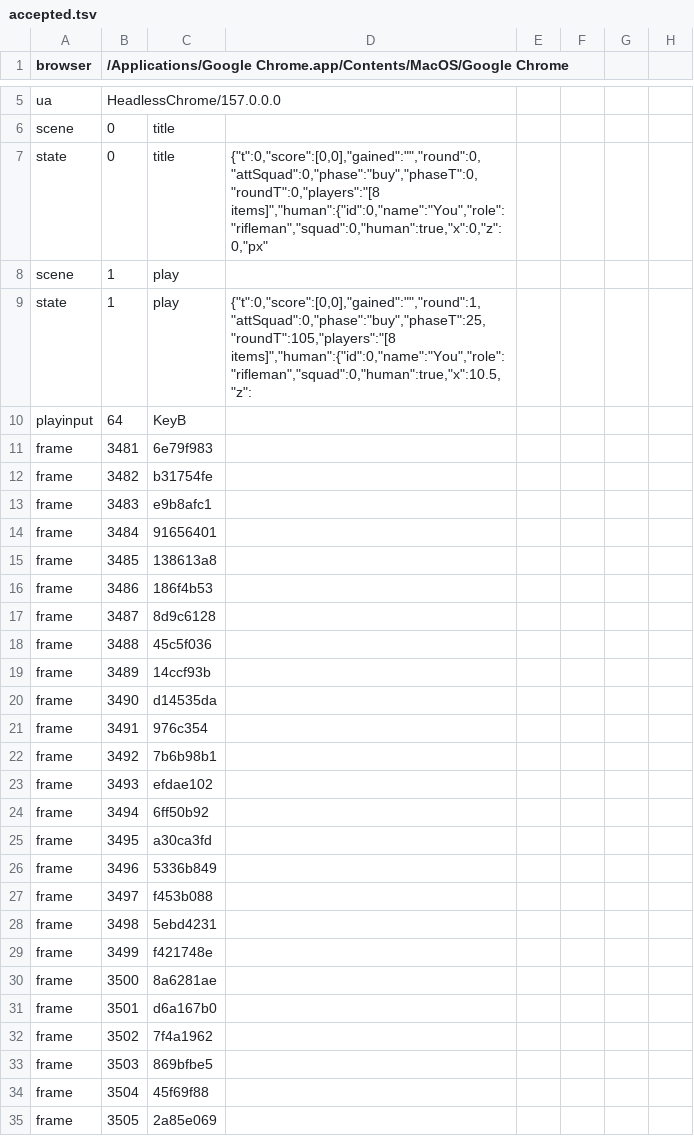
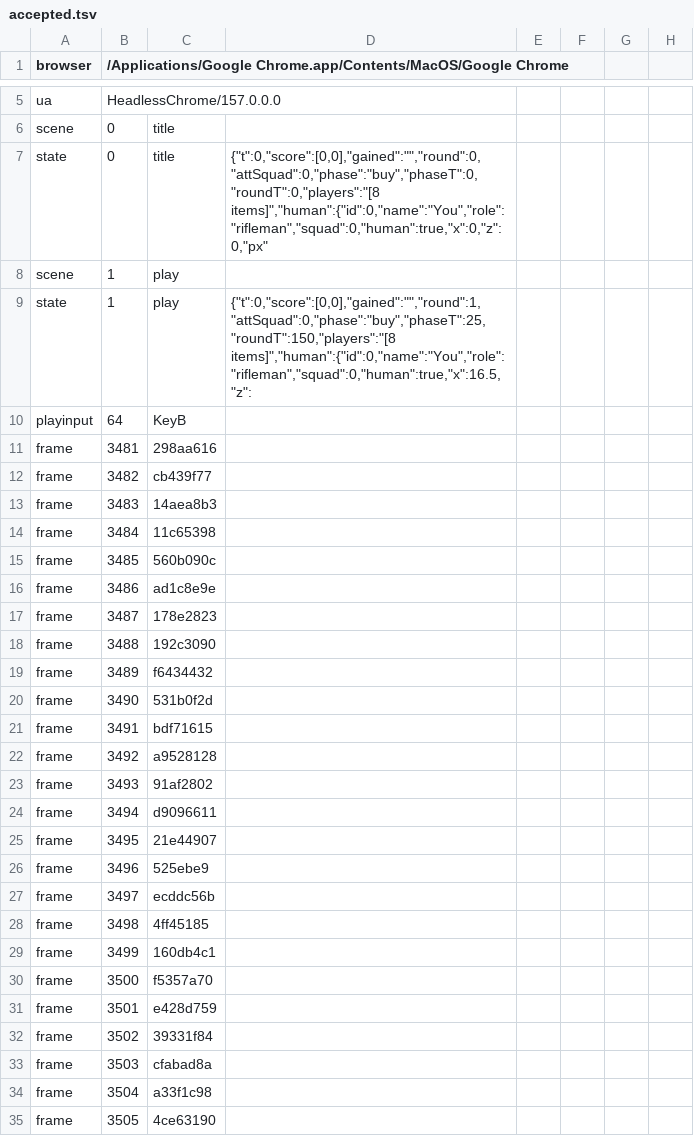
Before and after one commit to amigomarce/solve-or-boom, a TSV file: production/qa/evidence/grow-solve-or-boom/accepted.tsv, drawn as a sheet; only a part is shown, gaps mark what is left out; the diff covers the shown part only.

```diff
--- a/production/qa/evidence/grow-solve-or-boom/accepted.tsv
+++ b/production/qa/evidence/grow-solve-or-boom/accepted.tsv
@@ -8,28 +8,28 @@ state	0	title	{"t":0,"score":[0,0],"gained":"","round":0,"attSquad":0,"phase":"b
 scene	1	play
-state	1	play	{"t":0,"score":[0,0],"gained":"","round":1,"attSquad":0,"phase":"buy","phaseT":25,"roundT":105,"players":"[8 items]","human":{"id":0,"name":"You","role":"rifleman","squad":0,"human":true,"x":10.5,"z":
+state	1	play	{"t":0,"score":[0,0],"gained":"","round":1,"attSquad":0,"phase":"buy","phaseT":25,"roundT":150,"players":"[8 items]","human":{"id":0,"name":"You","role":"rifleman","squad":0,"human":true,"x":16.5,"z":
 playinput	64	KeyB
-frame	3481	6e79f983
-frame	3482	b31754fe
-frame	3483	e9b8afc1
-frame	3484	91656401
-frame	3485	138613a8
-frame	3486	186f4b53
-frame	3487	8d9c6128
-frame	3488	45c5f036
-frame	3489	14ccf93b
-frame	3490	d14535da
-frame	3491	976c354
-frame	3492	7b6b98b1
-frame	3493	efdae102
-frame	3494	6ff50b92
-frame	3495	a30ca3fd
-frame	3496	5336b849
-frame	3497	f453b088
-frame	3498	5ebd4231
-frame	3499	f421748e
-frame	3500	8a6281ae
-frame	3501	d6a167b0
-frame	3502	7f4a1962
-frame	3503	869bfbe5
-frame	3504	45f69f88
-frame	3505	2a85e069
+frame	3481	298aa616
+frame	3482	cb439f77
+frame	3483	14aea8b3
+frame	3484	11c65398
+frame	3485	560b090c
+frame	3486	ad1c8e9e
+frame	3487	178e2823
+frame	3488	192c3090
+frame	3489	f6434432
+frame	3490	531b0f2d
+frame	3491	bdf71615
+frame	3492	a9528128
+frame	3493	91af2802
+frame	3494	d9096611
+frame	3495	21e44907
+frame	3496	525ebe9
+frame	3497	ecddc56b
+frame	3498	4ff45185
+frame	3499	160db4c1
+frame	3500	f5357a70
+frame	3501	e428d759
+frame	3502	39331f84
+frame	3503	cfabad8a
+frame	3504	a33f1c98
+frame	3505	4ce63190
```
Also changed, not shown: 2 added rows, 4 removed rows and 118 edited cells elsewhere in this file, production/qa/evidence/grow-solve-or-boom/story.tsv, 11 other files.
